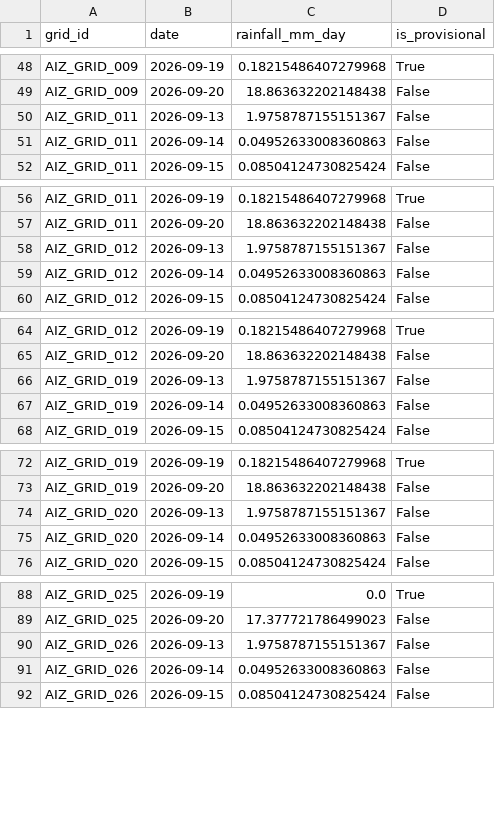
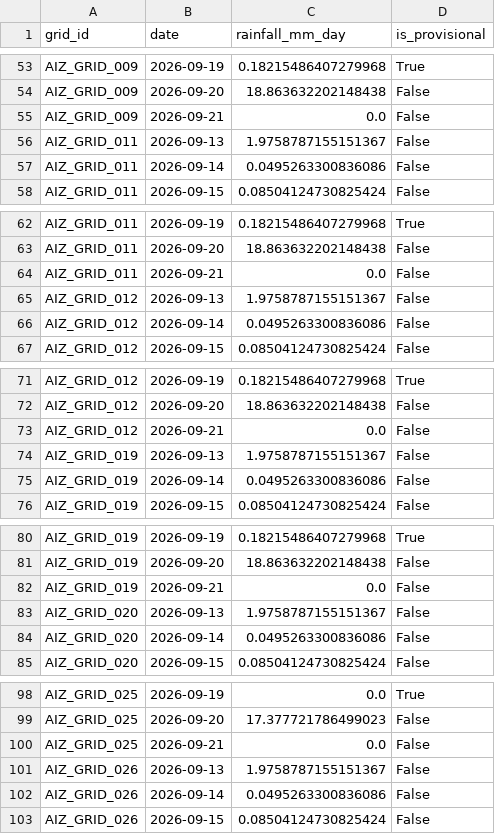
Before and after one commit to aadityachaudhary081-maker/sih, a CSV file: data/phase11_grid_rainfall_daily_log.csv, drawn as a sheet; only a part is shown, gaps mark what is left out; the diff covers the shown part only.

```diff
--- a/data/phase11_grid_rainfall_daily_log.csv
+++ b/data/phase11_grid_rainfall_daily_log.csv
@@ -49,4 +54,5 @@ AIZ_GRID_009,2026-09-19,0.18215486407279968,True
 AIZ_GRID_009,2026-09-20,18.863632202148438,False
+AIZ_GRID_009,2026-09-21,0.0,False
 AIZ_GRID_011,2026-09-13,1.9758787155151367,False
-AIZ_GRID_011,2026-09-14,0.04952633008360863,False
+AIZ_GRID_011,2026-09-14,0.0495263300836086,False
 AIZ_GRID_011,2026-09-15,0.08504124730825424,False
@@ -57,4 +63,5 @@ AIZ_GRID_011,2026-09-19,0.18215486407279968,True
 AIZ_GRID_011,2026-09-20,18.863632202148438,False
+AIZ_GRID_011,2026-09-21,0.0,False
 AIZ_GRID_012,2026-09-13,1.9758787155151367,False
-AIZ_GRID_012,2026-09-14,0.04952633008360863,False
+AIZ_GRID_012,2026-09-14,0.0495263300836086,False
 AIZ_GRID_012,2026-09-15,0.08504124730825424,False
@@ -65,4 +72,5 @@ AIZ_GRID_012,2026-09-19,0.18215486407279968,True
 AIZ_GRID_012,2026-09-20,18.863632202148438,False
+AIZ_GRID_012,2026-09-21,0.0,False
 AIZ_GRID_019,2026-09-13,1.9758787155151367,False
-AIZ_GRID_019,2026-09-14,0.04952633008360863,False
+AIZ_GRID_019,2026-09-14,0.0495263300836086,False
 AIZ_GRID_019,2026-09-15,0.08504124730825424,False
@@ -73,4 +81,5 @@ AIZ_GRID_019,2026-09-19,0.18215486407279968,True
 AIZ_GRID_019,2026-09-20,18.863632202148438,False
+AIZ_GRID_019,2026-09-21,0.0,False
 AIZ_GRID_020,2026-09-13,1.9758787155151367,False
-AIZ_GRID_020,2026-09-14,0.04952633008360863,False
+AIZ_GRID_020,2026-09-14,0.0495263300836086,False
 AIZ_GRID_020,2026-09-15,0.08504124730825424,False
@@ -89,4 +99,5 @@ AIZ_GRID_025,2026-09-19,0.0,True
 AIZ_GRID_025,2026-09-20,17.377721786499023,False
+AIZ_GRID_025,2026-09-21,0.0,False
 AIZ_GRID_026,2026-09-13,1.9758787155151367,False
-AIZ_GRID_026,2026-09-14,0.04952633008360863,False
+AIZ_GRID_026,2026-09-14,0.0495263300836086,False
 AIZ_GRID_026,2026-09-15,0.08504124730825424,False
```
Also changed, not shown: 30 added rows and 7 edited cells elsewhere in this file, 5 other files.
